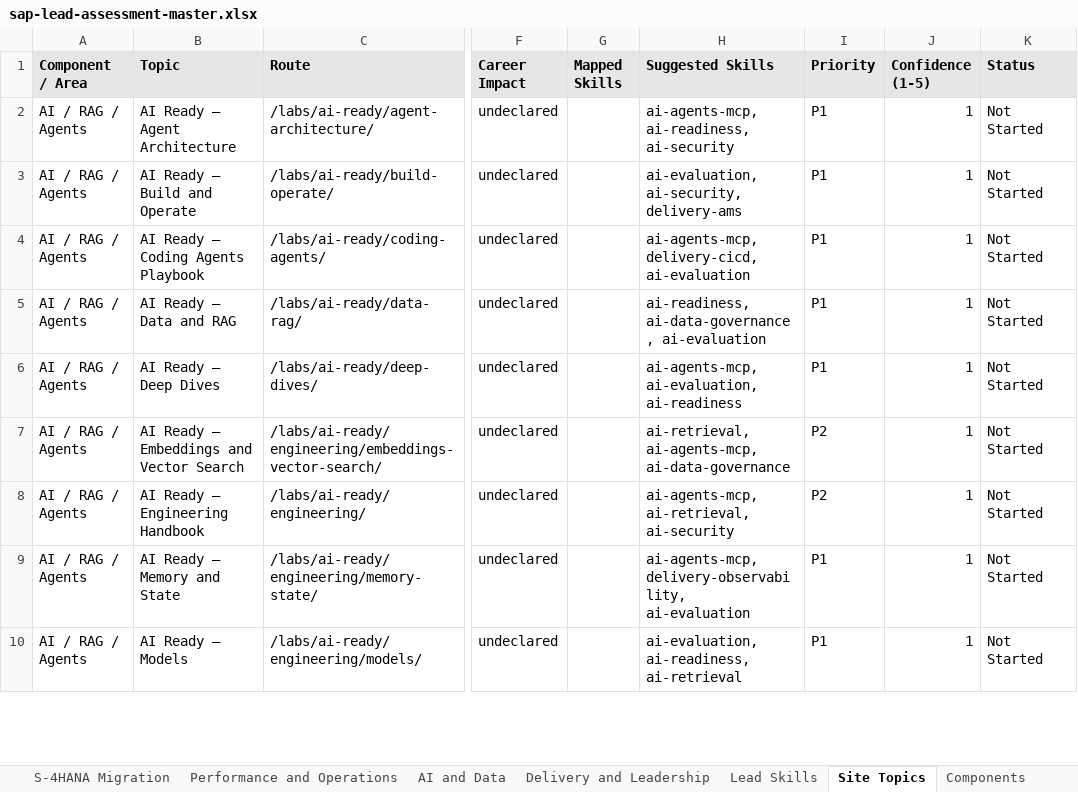
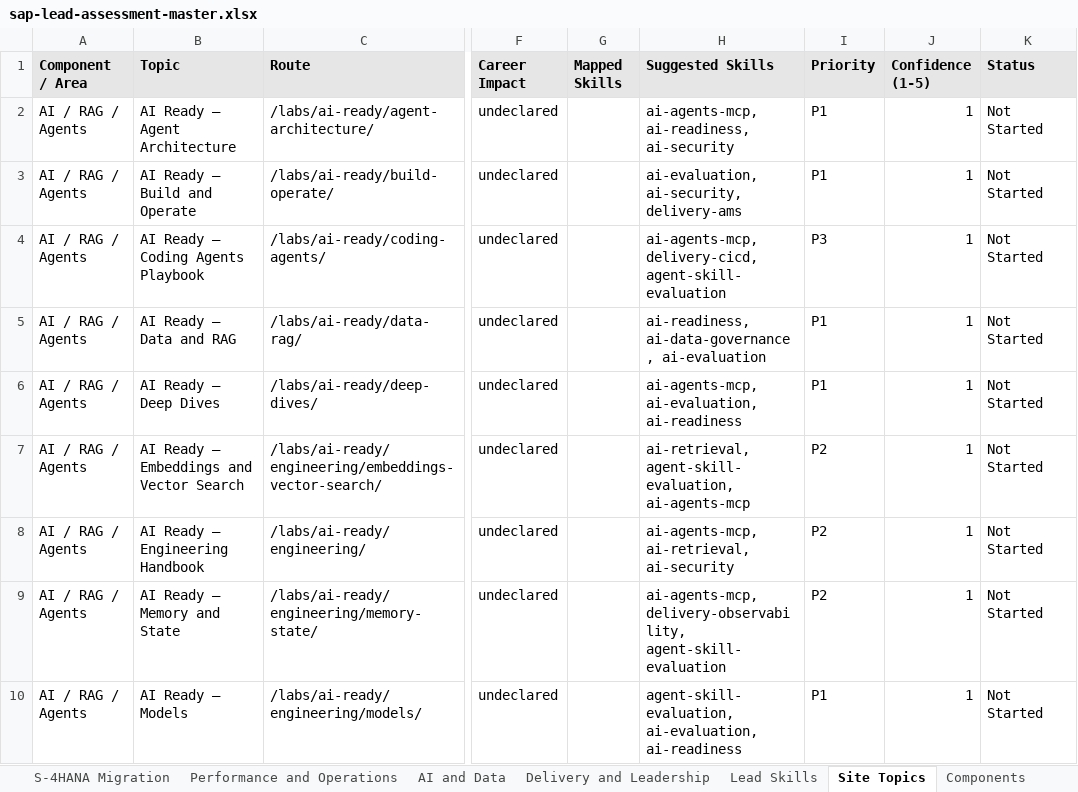
Before and after one commit to dkharlanau/dkharlanau.github.io, an Excel workbook: assets/downloads/sap-lead-assessment-master.xlsx, sheet Site Topics, drawn as a sheet; only a part is shown, gaps mark what is left out; values as stored, in another font and other column widths than the file's, no borders; the diff covers the shown part only; the diff names each change by its address in the sheet, - before the commit and + after, or states it on an @@ line.

Commit message:
Add AI Engineer practice and agent skill evaluation (#533)
Publish the November AI Engineer learning pass and paired SAP exercise. Add the portable skill, career roadmap entry, practice questions, and mastery prompts. Align the existing publication checks with official setup and date metadata.

```diff
--- a/assets/downloads/sap-lead-assessment-master.xlsx (sheet Site Topics)
+++ b/assets/downloads/sap-lead-assessment-master.xlsx (sheet Site Topics)
-H4 (Suggested Skills): ai-agents-mcp, delivery-cicd, ai-evaluation
+H4 (Suggested Skills): ai-agents-mcp, delivery-cicd, agent-skill-evaluation
-I4 (Priority): P1
+I4 (Priority): P3
-H7 (Suggested Skills): ai-retrieval, ai-agents-mcp, ai-data-governance
+H7 (Suggested Skills): ai-retrieval, agent-skill-evaluation, ai-agents-mcp
-H9 (Suggested Skills): ai-agents-mcp, delivery-observability, ai-evaluation
+H9 (Suggested Skills): ai-agents-mcp, delivery-observability, agent-skill-evaluation
-I9 (Priority): P1
+I9 (Priority): P2
-H10 (Suggested Skills): ai-evaluation, ai-readiness, ai-retrieval
+H10 (Suggested Skills): agent-skill-evaluation, ai-evaluation, ai-readiness
```
Also changed, not shown: 1 added row and 12 edited cells elsewhere in this sheet, sheet Needs Mapping, sheet Lead Skills, sheet Dashboard, sheet Components, 21 other files.
